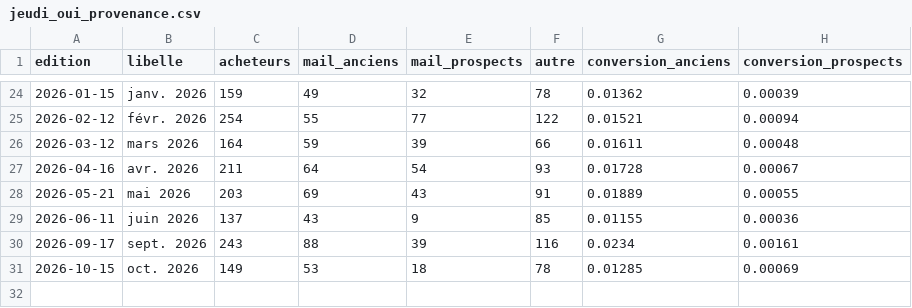
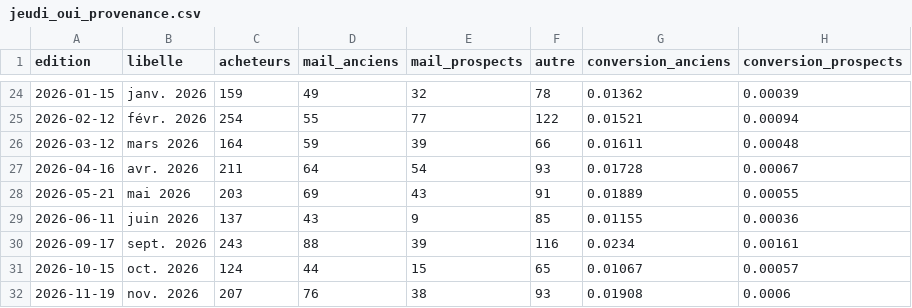
Before and after one commit to radiofrance-dmd/radiofranceconcerts, a CSV file: dashboard-jeudi-oui/data/jeudi_oui_provenance.csv, drawn as a sheet; only a part is shown, gaps mark what is left out.

```diff
--- a/dashboard-jeudi-oui/data/jeudi_oui_provenance.csv
+++ b/dashboard-jeudi-oui/data/jeudi_oui_provenance.csv
@@ -30,2 +30,3 @@ edition,libelle,acheteurs,mail_anciens,mail_prospects,autre,conversion_anciens,c
 2026-09-17,sept. 2026,243,88,39,116,0.0234,0.00161
-2026-10-15,oct. 2026,149,53,18,78,0.01285,0.00069
+2026-10-15,oct. 2026,124,44,15,65,0.01067,0.00057
+2026-11-19,nov. 2026,207,76,38,93,0.01908,0.0006
```
Also changed, not shown: dashboard-jeudi-oui/data/jeudi_oui_categories.csv, dashboard-jeudi-oui/data/jeudi_oui_concerts.csv, 4 other files.
